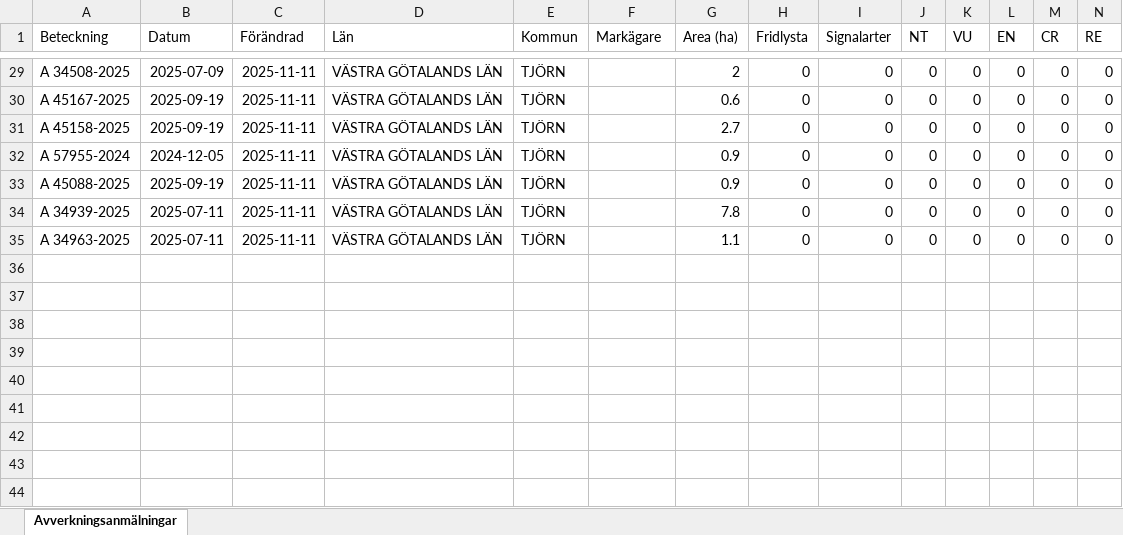
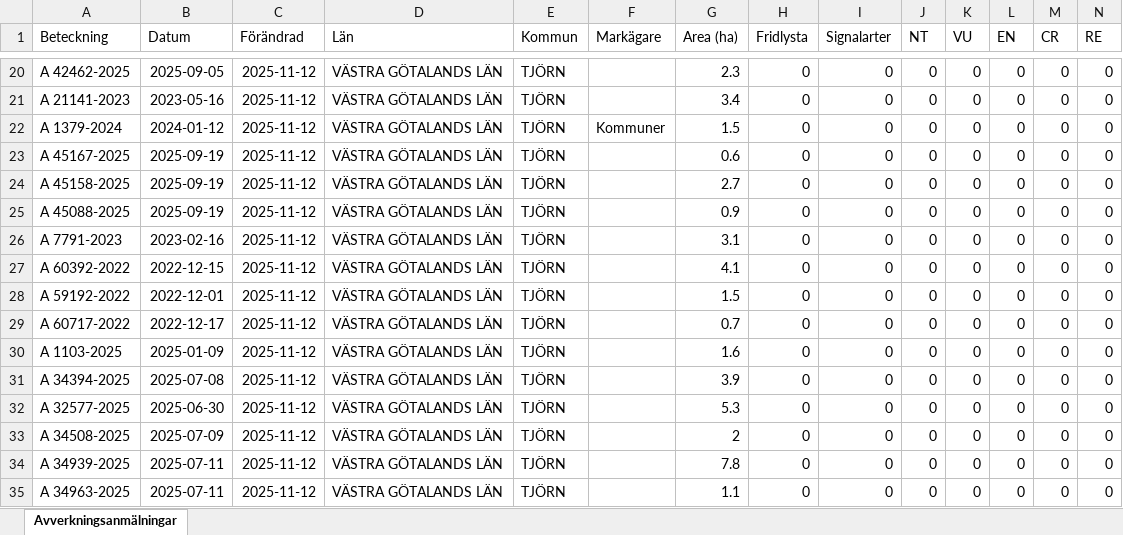
Before and after one commit to klasma/Logging_1419, an Excel workbook: Översikt TJÖRN.xlsx, sheet Avverkningsanmälningar, drawn as a sheet; only a part is shown, gaps mark what is left out; values as stored, in another font and other column widths than the file's, no borders; removed rows and columns are numbered as before the commit, all else as after; rows hold the shown columns only; the diff covers the shown part only; the diff names each change by its address in the sheet, - before the commit and + after, or states it on an @@ line.

```diff
--- a/Översikt TJÖRN.xlsx (sheet Avverkningsanmälningar)
+++ b/Översikt TJÖRN.xlsx (sheet Avverkningsanmälningar)
-A20 (Beteckning): A 34508-2025
+A20 (Beteckning): A 42462-2025
-B20 (Datum): 2025-07-09
+B20 (Datum): 2025-09-05
-C20 (Förändrad): 2025-11-11
+C20 (Förändrad): 2025-11-12
-G20 (Area (ha)): 2
+G20 (Area (ha)): 2.3
+row 21: A 21141-2023 | 2023-05-16 | 2025-11-12 | VÄSTRA GÖTALANDS LÄN | TJÖRN |  | 3.4 | 0 | 0 | 0 | 0 | 0 | 0 | 0
+row 22: A 1379-2024 | 2024-01-12 | 2025-11-12 | VÄSTRA GÖTALANDS LÄN | TJÖRN | Kommuner | 1.5 | 0 | 0 | 0 | 0 | 0 | 0 | 0
-C23:C24 (Förändrad): 2025-11-11
+C23:C24 (Förändrad): 2025-11-12
-row 32: A 57955-2024 | 2024-12-05 | 2025-11-11 | VÄSTRA GÖTALANDS LÄN | TJÖRN |  | 0.9 | 0 | 0 | 0 | 0 | 0 | 0 | 0
-C25 (Förändrad): 2025-11-11
+C25 (Förändrad): 2025-11-12
+row 26: A 7791-2023 | 2023-02-16 | 2025-11-12 | VÄSTRA GÖTALANDS LÄN | TJÖRN |  | 3.1 | 0 | 0 | 0 | 0 | 0 | 0 | 0
+row 27: A 60392-2022 | 2022-12-15 | 2025-11-12 | VÄSTRA GÖTALANDS LÄN | TJÖRN |  | 4.1 | 0 | 0 | 0 | 0 | 0 | 0 | 0
+row 28: A 59192-2022 | 2022-12-01 | 2025-11-12 | VÄSTRA GÖTALANDS LÄN | TJÖRN |  | 1.5 | 0 | 0 | 0 | 0 | 0 | 0 | 0
+row 29: A 60717-2022 | 2022-12-17 | 2025-11-12 | VÄSTRA GÖTALANDS LÄN | TJÖRN |  | 0.7 | 0 | 0 | 0 | 0 | 0 | 0 | 0
+row 30: A 1103-2025 | 2025-01-09 | 2025-11-12 | VÄSTRA GÖTALANDS LÄN | TJÖRN |  | 1.6 | 0 | 0 | 0 | 0 | 0 | 0 | 0
+row 31: A 34394-2025 | 2025-07-08 | 2025-11-12 | VÄSTRA GÖTALANDS LÄN | TJÖRN |  | 3.9 | 0 | 0 | 0 | 0 | 0 | 0 | 0
+row 32: A 32577-2025 | 2025-06-30 | 2025-11-12 | VÄSTRA GÖTALANDS LÄN | TJÖRN |  | 5.3 | 0 | 0 | 0 | 0 | 0 | 0 | 0
+row 33: A 34508-2025 | 2025-07-09 | 2025-11-12 | VÄSTRA GÖTALANDS LÄN | TJÖRN |  | 2 | 0 | 0 | 0 | 0 | 0 | 0 | 0
-C34:C35 (Förändrad): 2025-11-11
+C34:C35 (Förändrad): 2025-11-12
```
Also changed, not shown: 3 added rows, 12 removed rows and 24 edited cells elsewhere in this sheet, artfynd/A 22581-2025 artfynd.xlsx, 6 other files.
